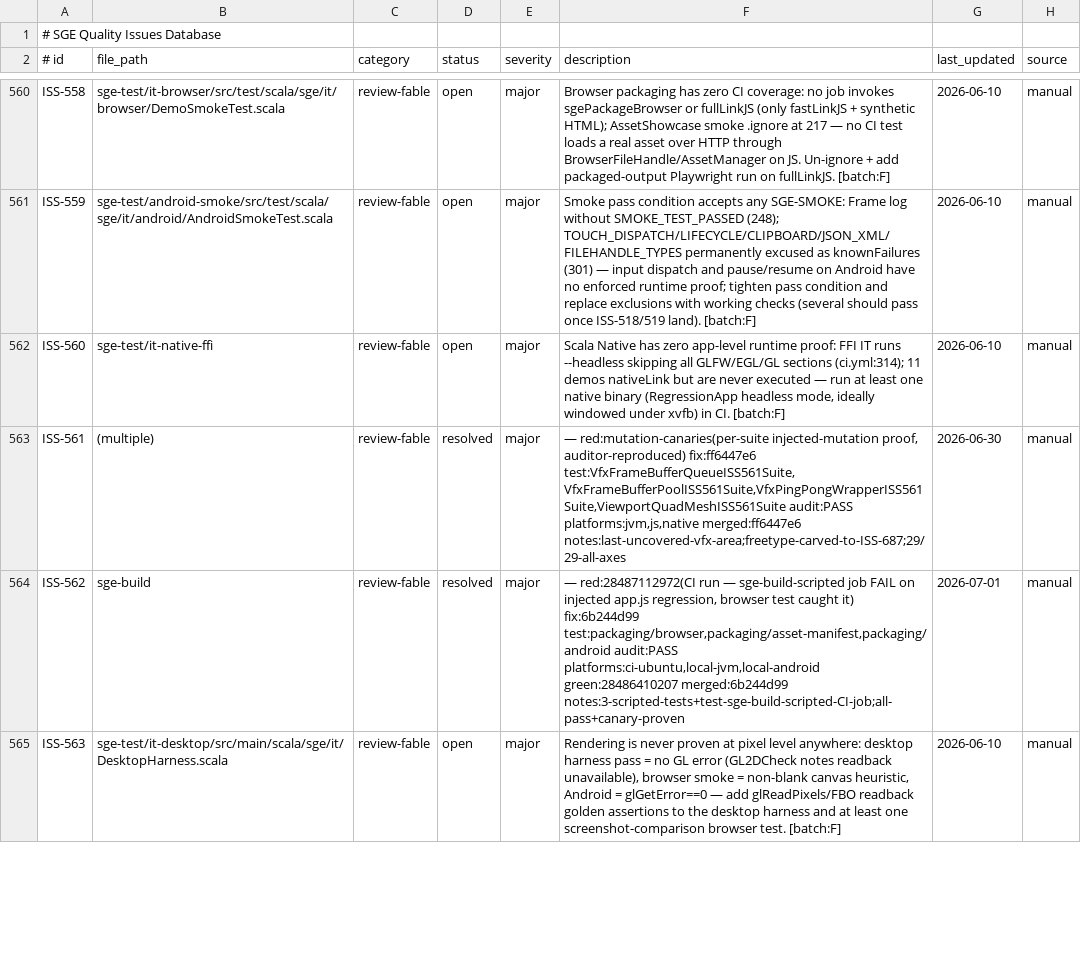
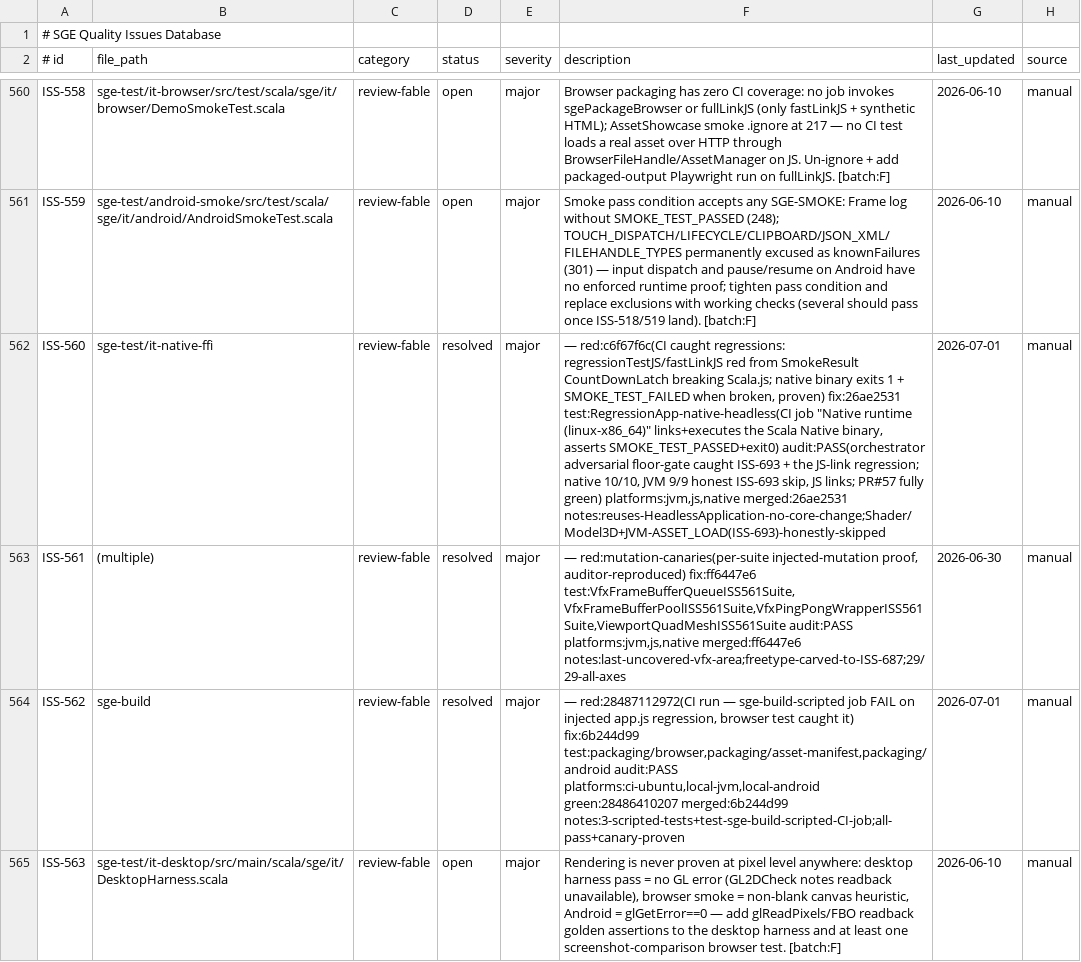
Before and after one commit to kubuszok/sge, a TSV file: .rescale/data/issues.tsv, drawn as a sheet; only a part is shown, gaps mark what is left out; the diff names each change by its address in the sheet, - before the commit and + after, or states it on an @@ line.

Commit message:
chore(campaign): resolve ISS-560; file ISS-693; ratchet open_review_issues 5->4
ISS-560 (review-fable, batch F): app-level Scala Native runtime proof —
RegressionApp runs headless via HeadlessApplication (no core change) and is
EXECUTED in CI (test-native-runtime job: SMOKE_TEST_PASSED + exit 0).
ISS-693 (fidelity) filed: LogPlatform.debug android-stub reflection under
headless JVM. PR #57 fully green.

```diff
--- a/.rescale/data/issues.tsv
+++ b/.rescale/data/issues.tsv
-D562 (status): open
+D562 (status): resolved
-F562 (description): Scala Native has zero app-level runtime proof: FFI IT runs --headless skipping all GLFW/EGL/GL sections (ci.yml:314); 11 demos nativeLink but are never executed — run at least one native binary (RegressionApp headless mode, ideally windowed under xvfb) in CI. [batch:F]
+F562 (description): — red:c6f67f6c(CI caught regressions: regressionTestJS/fastLinkJS red from SmokeResult CountDownLatch breaking Scala.js; native binary exits 1 + SMOKE_TEST_FAILED when broken, proven) fix:26ae2531 test:RegressionApp-native-headless(CI job "Native runtime (linux-x86_64)" links+executes the Scala Native binary, asserts SMOKE_TEST_PASSED+exit0) audit:PASS(orchestrator adversarial floor-gate caught ISS-693 + the JS-link regression; native 10/10, JVM 9/9 honest ISS-693 skip, JS links; PR#57 fully green) platforms:jvm,js,native merged:26ae2531 notes:reuses-HeadlessApplication-no-core-change;Shader/Model3D+JVM-ASSET_LOAD(ISS-693)-honestly-skipped
-G562 (last_updated): 2026-06-10
+G562 (last_updated): 2026-07-01
```
Also changed, not shown: .rescale/data/remediation-baseline.tsv.
